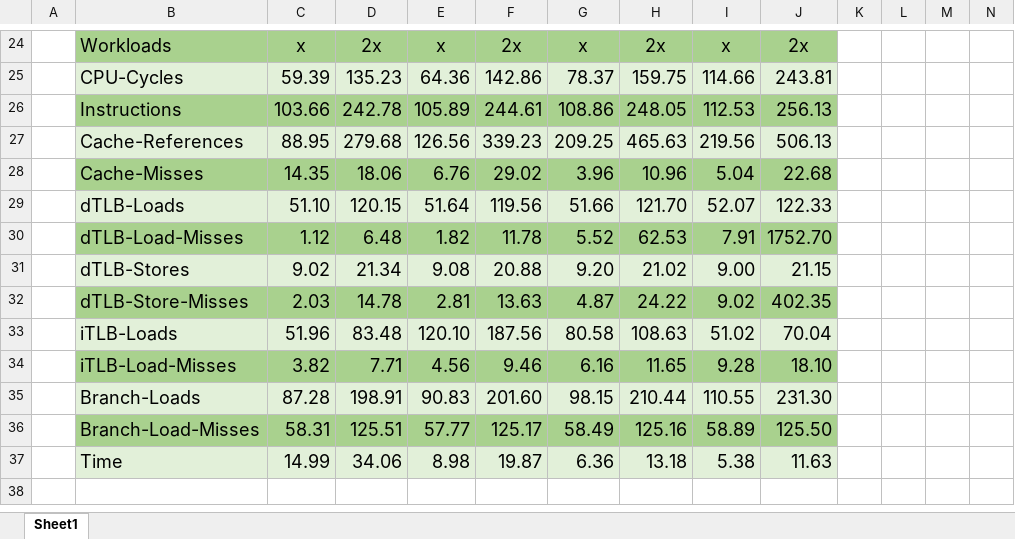
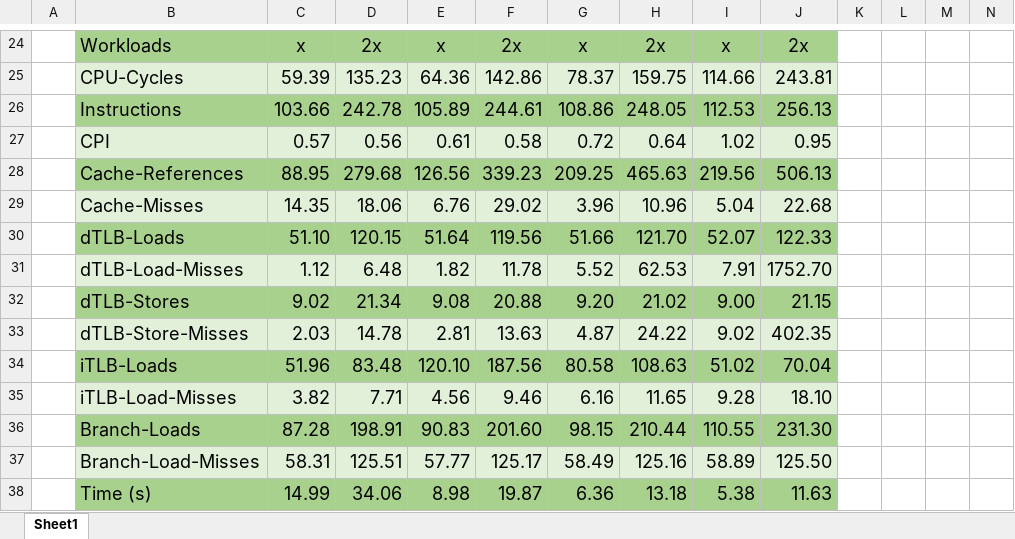
Before and after one commit to pholpaphankorn/Parallel_shell_sort, an Excel workbook: excel.xlsx, sheet Sheet1, drawn as a sheet; only a part is shown, gaps mark what is left out; values as stored, in another font and other column widths than the file's, no borders; charts and pictures not drawn; addresses are those after the commit; rows hold the shown columns only; the diff names each change by its address in the sheet, - before the commit and + after, or states it on an @@ line.

Commit message:
add cache miss and CPI

```diff
--- a/excel.xlsx (sheet Sheet1)
+++ b/excel.xlsx (sheet Sheet1)
+row 27:  | CPI | 0.57 | 0.56 | 0.61 | 0.58 | 0.72 | 0.64 | 1.02 | 0.95
-B28:J28 fill: #E2F0D9
+B28:J28 fill: #A9D18E
-B29:J29 fill: #A9D18E
+B29:J29 fill: #E2F0D9
-B30:J30 fill: #E2F0D9
+B30:J30 fill: #A9D18E
-B31:J31 fill: #A9D18E
+B31:J31 fill: #E2F0D9
-B32:J32 fill: #E2F0D9
+B32:J32 fill: #A9D18E
-B33:J33 fill: #A9D18E
+B33:J33 fill: #E2F0D9
-B34:J34 fill: #E2F0D9
+B34:J34 fill: #A9D18E
-B35:J35 fill: #A9D18E
+B35:J35 fill: #E2F0D9
-B36:J36 fill: #E2F0D9
+B36:J36 fill: #A9D18E
-B37:J37 fill: #A9D18E
+B37:J37 fill: #E2F0D9
-B38: Time
+B38: Time (s)
-B38:J38 fill: #E2F0D9
+B38:J38 fill: #A9D18E
```
Also changed, not shown: charts or pictures.
